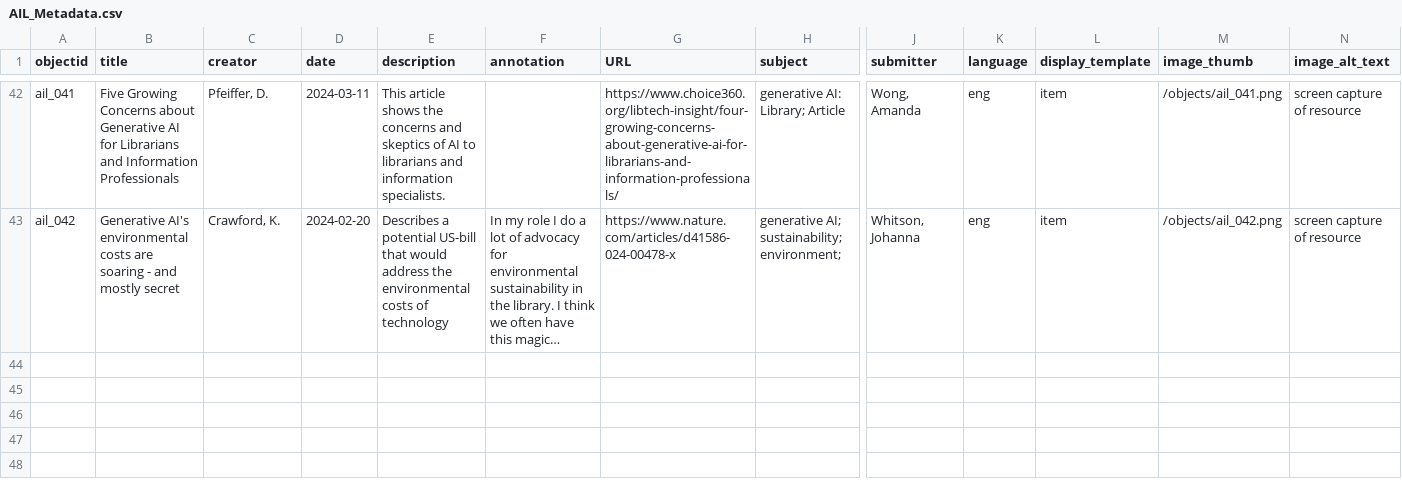
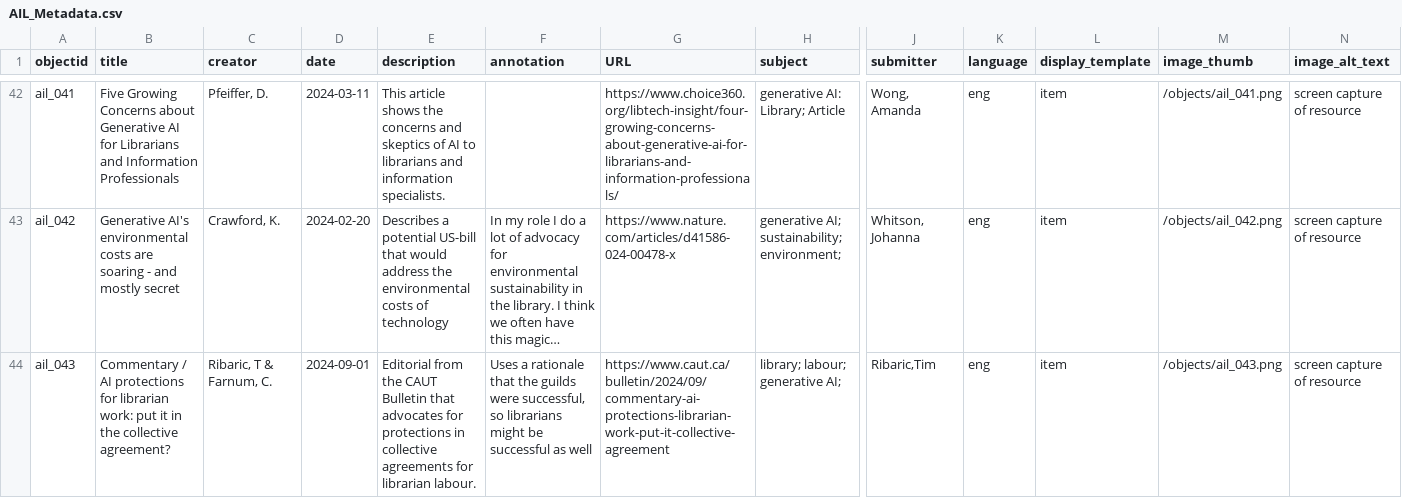
Before and after one commit to elibtronic/AIL_Database, a CSV file: _data/AIL_Metadata.csv, drawn as a sheet; only a part is shown, gaps mark what is left out; long unchanged cells end in …; rows hold the shown columns only; the diff names each change by its address in the sheet, - before the commit and + after, or states it on an @@ line.

Commit message:
Caut B piece to database.

```diff
--- a/_data/AIL_Metadata.csv
+++ b/_data/AIL_Metadata.csv
+row 44: ail_043 | Commentary / AI protections for librarian work: put it in the collective agreement? | Ribaric, T & Farnum, C. | 2024-09-01 | Editorial from the CAUT Bulletin that advocates for protections in collective agreements for librarian labour. | Uses a rationale that the guilds were successful, so librarians might be successful as well | https://www.caut.ca/bulletin/2024/09/commentary-ai-protections-librarian-work-put-it-collective-agreement | library; labour; generative AI; | Ribaric,Tim | eng | item | /objects/ail_043.png | screen capture of resource
```
Also changed, not shown: 1 other file.
